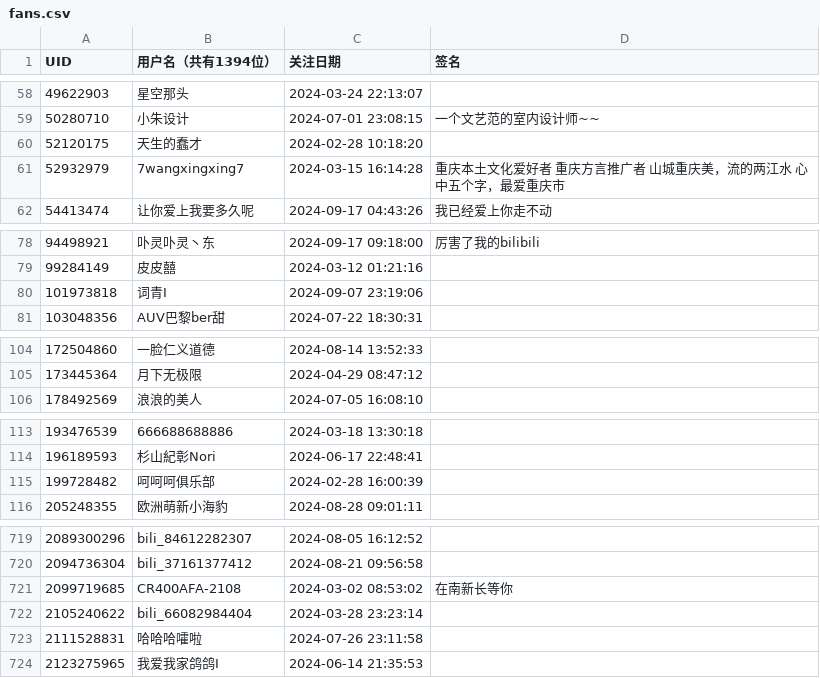
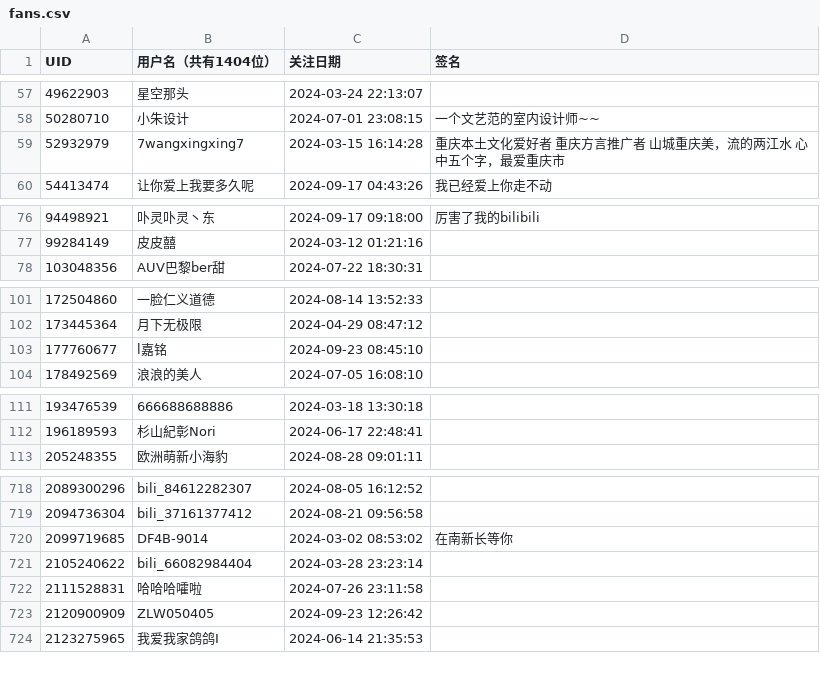
Before and after one commit to RiverChu0/bili_fans, a CSV file: fans.csv, drawn as a sheet; only a part is shown, gaps mark what is left out; the diff covers the shown part only.

```diff
--- a/fans.csv
+++ b/fans.csv
@@ -1 +1 @@
-UID,用户名（共有1394位）,关注日期,签名
+UID,用户名（共有1404位）,关注日期,签名
@@ -59,3 +58,2 @@ UID,用户名（共有1394位）,关注日期,签名
 50280710,小朱设计,2024-07-01 23:08:15,一个文艺范的室内设计师~~
-52120175,天生的蠢才,2024-02-28 10:18:20,
 52932979,7wangxingxing7,2024-03-15 16:14:28,重庆本土文化爱好者 重庆方言推广者 山城重庆美，流的两江水 心中五个字，最爱重庆市
@@ -79,3 +77,2 @@ UID,用户名（共有1394位）,关注日期,签名
 99284149,皮皮囍,2024-03-12 01:21:16,
-101973818,词青I,2024-09-07 23:19:06,
 103048356,AUV巴黎ber甜,2024-07-22 18:30:31,
@@ -105,2 +102,3 @@ UID,用户名（共有1394位）,关注日期,签名
 173445364,月下无极限,2024-04-29 08:47:12,
+177760677,l嘉铭,2024-09-23 08:45:10,
 178492569,浪浪的美人,2024-07-05 16:08:10,
@@ -114,3 +112,2 @@ UID,用户名（共有1394位）,关注日期,签名
 196189593,杉山紀彰Nori,2024-06-17 22:48:41,
-199728482,呵呵呵俱乐部,2024-02-28 16:00:39,
 205248355,欧洲萌新小海豹,2024-08-28 09:01:11,
@@ -720,5 +719,6 @@ UID,用户名（共有1394位）,关注日期,签名
 2094736304,bili_37161377412,2024-08-21 09:56:58,
-2099719685,CR400AFA-2108,2024-03-02 08:53:02,在南新长等你
+2099719685,DF4B-9014,2024-03-02 08:53:02,在南新长等你
 2105240622,bili_66082984404,2024-03-28 23:23:14,
 2111528831,哈哈哈嚯啦,2024-07-26 23:11:58,
+2120900909,ZLW050405,2024-09-23 12:26:42,
 2123275965,我爱我家鸽鸽I,2024-06-14 21:35:53,
```
Also changed, not shown: 9 added rows and 8 removed rows elsewhere in this file.
